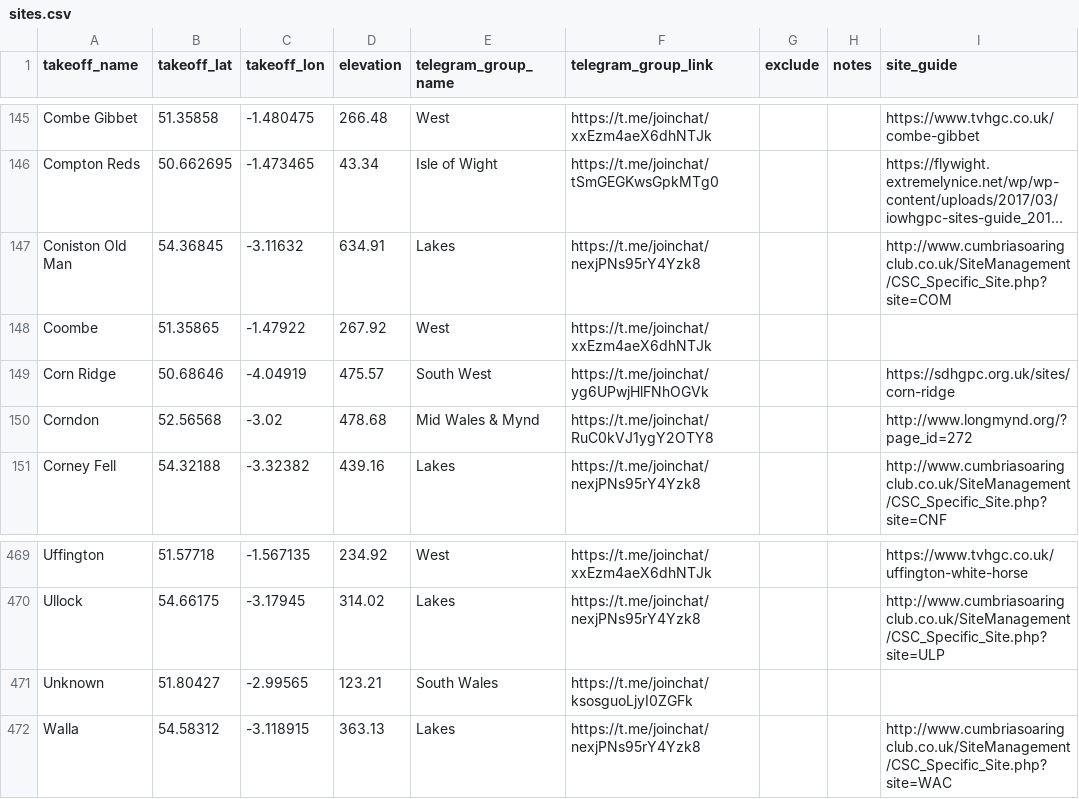
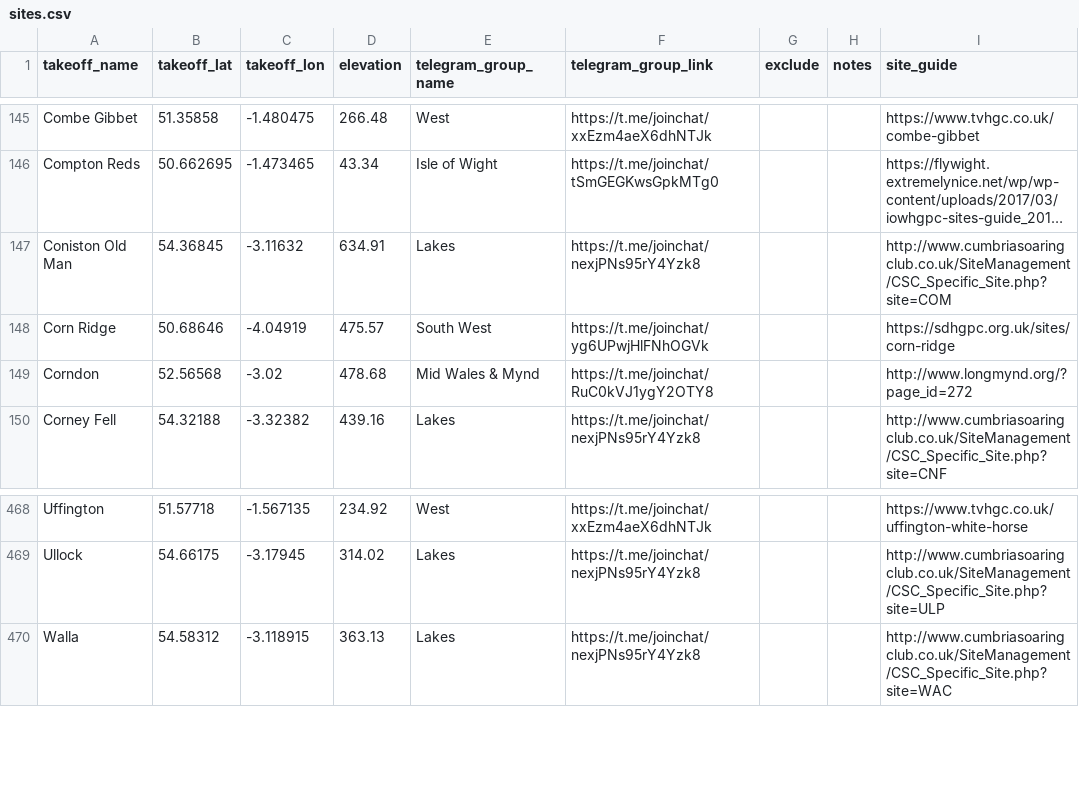
Before and after one commit to neilcharles/uk_pg_sites, a CSV file: sites.csv, drawn as a sheet; only a part is shown, gaps mark what is left out; long unchanged cells end in …; the diff names each change by its address in the sheet, - before the commit and + after, or states it on an @@ line.

Commit message:
removed 'Unknown' site from south Wales and removed Coombe which was duplicate Combe Gibbett

```diff
--- a/sites.csv
+++ b/sites.csv
-row 148: Coombe | 51.35865 | -1.47922 | 267.92 | West | https://t.me/joinchat/xxEzm4aeX6dhNTJk
-row 471: Unknown | 51.80427 | -2.99565 | 123.21 | South Wales | https://t.me/joinchat/ksosguoLjyI0ZGFk
```
